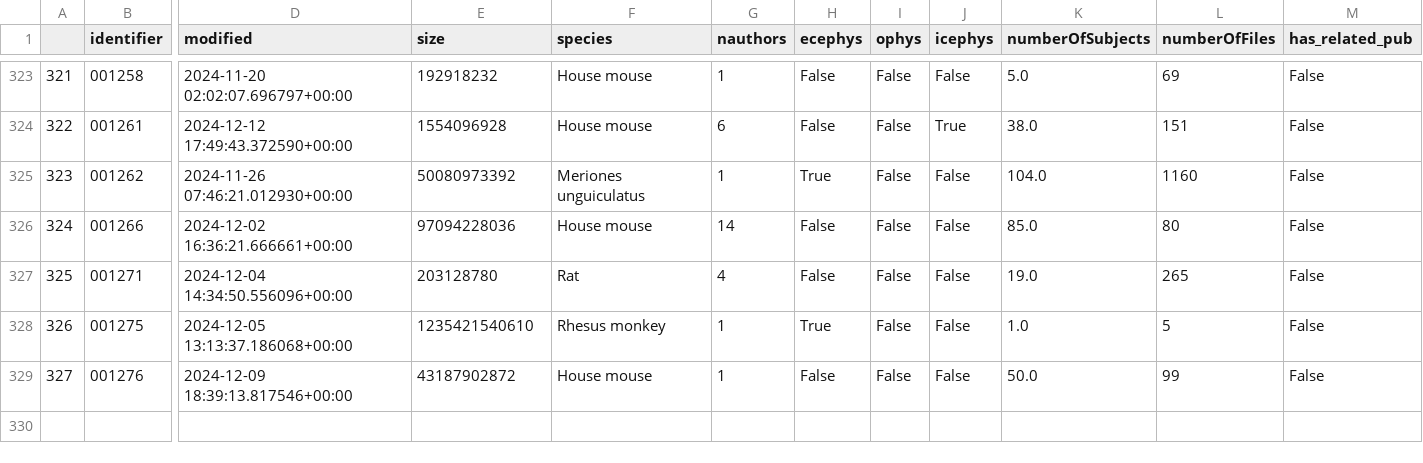
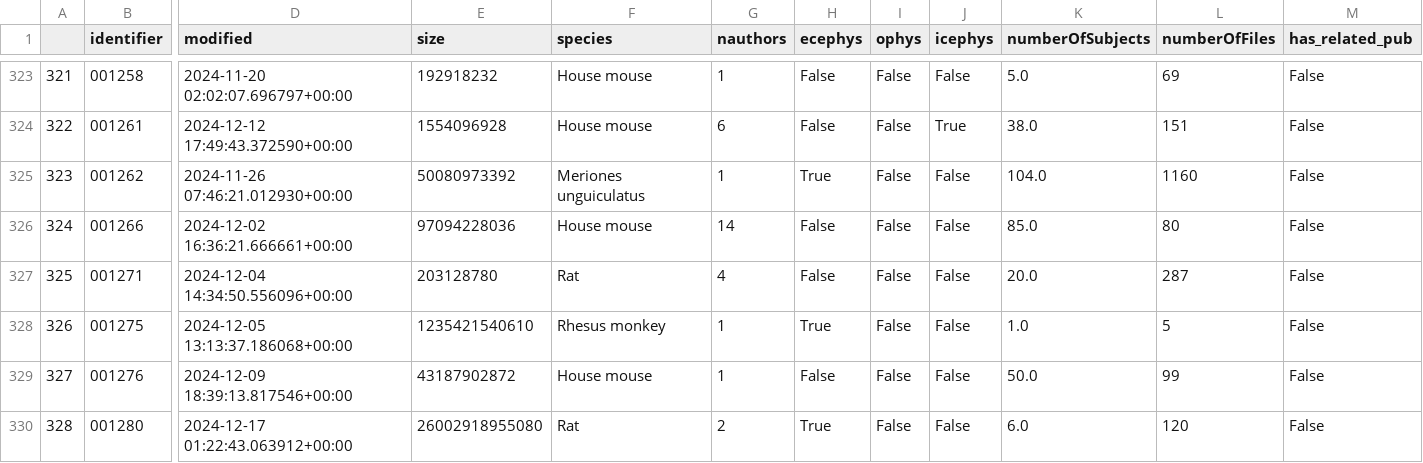
Before and after one commit to NeurodataWithoutBorders/nwb-project-analytics, a TSV file: data/dandi_nwb_stats.tsv, drawn as a sheet; only a part is shown, gaps mark what is left out; rows hold the shown columns only; the diff names each change by its address in the sheet, - before the commit and + after, or states it on an @@ line.

```diff
--- a/data/dandi_nwb_stats.tsv
+++ b/data/dandi_nwb_stats.tsv
-K327 (numberOfSubjects): 19.0
+K327 (numberOfSubjects): 20.0
-L327 (numberOfFiles): 265
+L327 (numberOfFiles): 287
+row 330: 328 | 001280 | 2024-12-17 01:22:43.063912+00:00 | 26002918955080 | Rat | 2 | True | False | False | 6.0 | 120 | False
```
Also changed, not shown: data/contributors.tsv, 2 other files.
